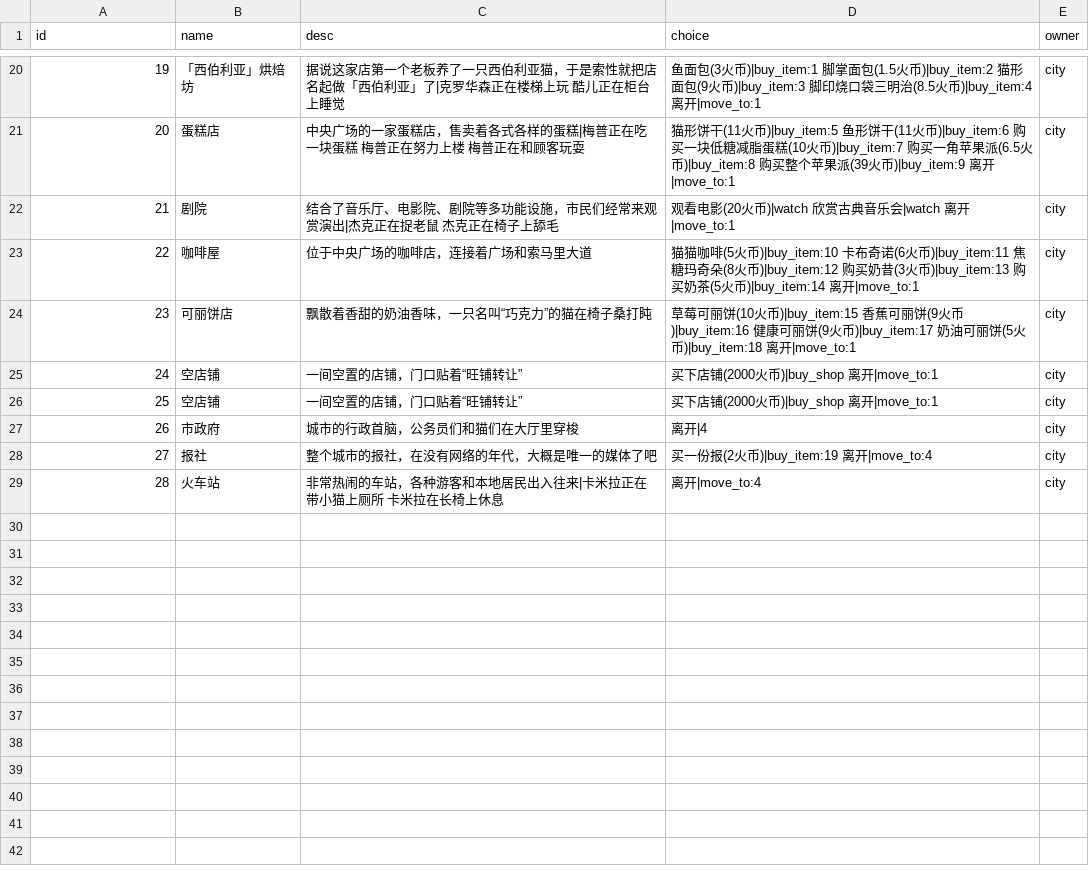
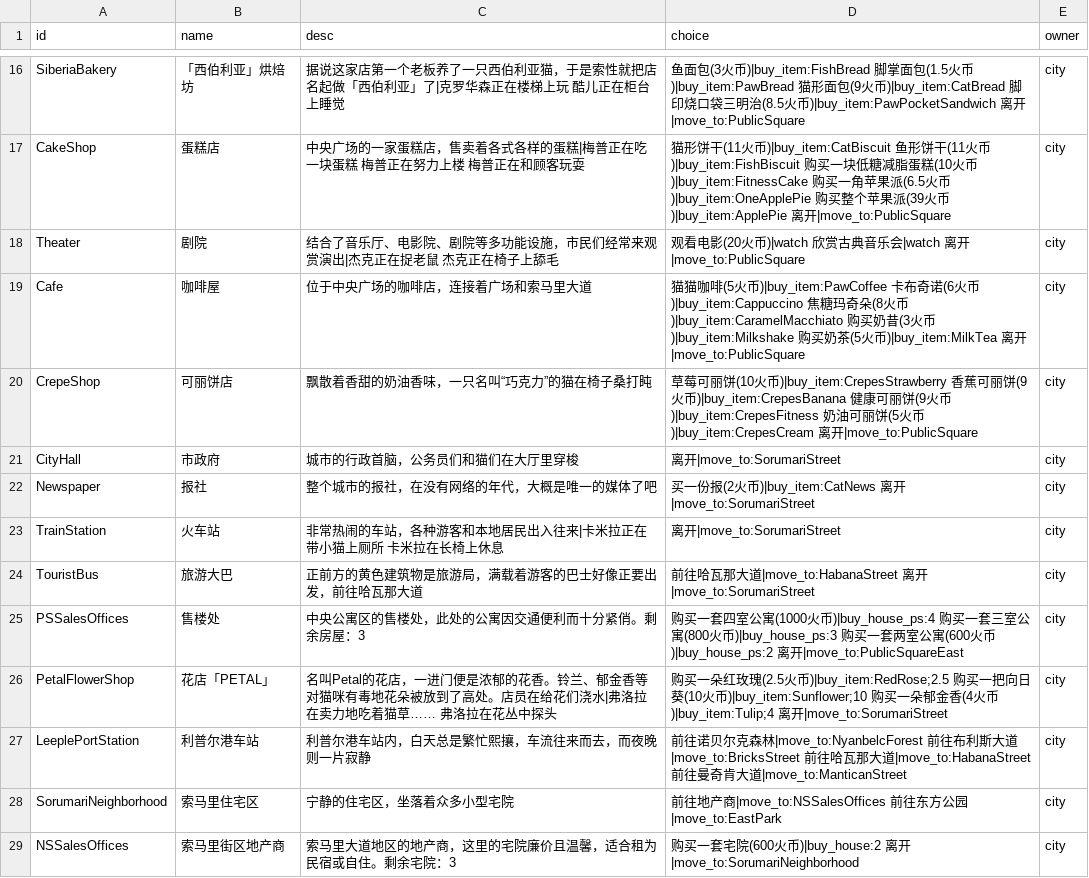
Before and after one commit to HCPTangHY/ZhenXia_Bot, a CSV file: src/plugins/Neargo/positions.csv, drawn as a sheet; only a part is shown, gaps mark what is left out; the diff covers the shown part only.

```diff
--- a/src/plugins/Neargo/positions.csv
+++ b/src/plugins/Neargo/positions.csv
@@ -20,10 +16,14 @@ id,name,desc,choice,owner
-19,「西伯利亚」烘焙坊,据说这家店第一个老板养了一只西伯利亚猫，于是索性就把店名起做「西伯利亚」了|克罗华森正在楼梯上玩 酷儿正在柜台上睡觉,鱼面包(3火币)|buy_item:1 脚掌面包(1.5火币)|buy_item:2 猫形面包(9火币)|buy_item:3 脚印烧口袋三明治(8.5火币)|buy_item:4 离开|move_to:1,city
-20,蛋糕店,中央广场的一家蛋糕店，售卖着各式各样的蛋糕|梅普正在吃一块蛋糕 梅普正在努力上楼 梅普正在和顾客玩耍,猫形饼干(11火币)|buy_item:5 鱼形饼干(11火币)|buy_item:6 购买一块低糖减脂蛋糕(10火币)|buy_item:7 购买一角苹果派(6.5火币)|buy_item:8 购买整个苹果派(39火币)|buy_item:9 离开|move_to:1,city
-21,剧院,结合了音乐厅、电影院、剧院等多功能设施，市民们经常来观赏演出|杰克正在捉老鼠 杰克正在椅子上舔毛,观看电影(20火币)|watch 欣赏古典音乐会|watch 离开|move_to:1,city
-22,咖啡屋,位于中央广场的咖啡店，连接着广场和索马里大道,猫猫咖啡(5火币)|buy_item:10 卡布奇诺(6火币)|buy_item:11 焦糖玛奇朵(8火币)|buy_item:12 购买奶昔(3火币)|buy_item:13 购买奶茶(5火币)|buy_item:14 离开|move_to:1,city
-23,可丽饼店,飘散着香甜的奶油香味，一只名叫“巧克力”的猫在椅子桑打盹,草莓可丽饼(10火币)|buy_item:15 香蕉可丽饼(9火币)|buy_item:16 健康可丽饼(9火币)|buy_item:17 奶油可丽饼(5火币)|buy_item:18 离开|move_to:1,city
-24,空店铺,一间空置的店铺，门口贴着“旺铺转让”,买下店铺(2000火币)|buy_shop 离开|move_to:1,city
-25,空店铺,一间空置的店铺，门口贴着“旺铺转让”,买下店铺(2000火币)|buy_shop 离开|move_to:1,city
-26,市政府,城市的行政首脑，公务员们和猫们在大厅里穿梭,离开|4,city
-27,报社,整个城市的报社，在没有网络的年代，大概是唯一的媒体了吧,买一份报(2火币)|buy_item:19 离开|move_to:4,city
-28,火车站,非常热闹的车站，各种游客和本地居民出入往来|卡米拉正在带小猫上厕所 卡米拉在长椅上休息,离开|move_to:4,city
+SiberiaBakery,「西伯利亚」烘焙坊,据说这家店第一个老板养了一只西伯利亚猫，于是索性就把店名起做「西伯利亚」了|克罗华森正在楼梯上玩 酷儿正在柜台上睡觉,鱼面包(3火币)|buy_item:FishBread 脚掌面包(1.5火币)|buy_item:PawBread 猫形面包(9火币)|buy_item:CatBread 脚印烧口袋三明治(8.5火币)|buy_item:PawPocketSandwich 离开|move_to:PublicSquare,city
+CakeShop,蛋糕店,中央广场的一家蛋糕店，售卖着各式各样的蛋糕|梅普正在吃一块蛋糕 梅普正在努力上楼 梅普正在和顾客玩耍,猫形饼干(11火币)|buy_item:CatBiscuit 鱼形饼干(11火币)|buy_item:FishBiscuit 购买一块低糖减脂蛋糕(10火币)|buy_item:FitnessCake 购买一角苹果派(6.5火币)|buy_item:OneApplePie 购买整个苹果派(39火币)|buy_item:ApplePie 离开|move_to:PublicSquare,city
+Theater,剧院,结合了音乐厅、电影院、剧院等多功能设施，市民们经常来观赏演出|杰克正在捉老鼠 杰克正在椅子上舔毛,观看电影(20火币)|watch 欣赏古典音乐会|watch 离开|move_to:PublicSquare,city
+Cafe,咖啡屋,位于中央广场的咖啡店，连接着广场和索马里大道,猫猫咖啡(5火币)|buy_item:PawCoffee 卡布奇诺(6火币)|buy_item:Cappuccino 焦糖玛奇朵(8火币)|buy_item:CaramelMacchiato 购买奶昔(3火币)|buy_item:Milkshake 购买奶茶(5火币)|buy_item:MilkTea 离开|move_to:PublicSquare,city
+CrepeShop,可丽饼店,飘散着香甜的奶油香味，一只名叫“巧克力”的猫在椅子桑打盹,草莓可丽饼(10火币)|buy_item:CrepesStrawberry 香蕉可丽饼(9火币)|buy_item:CrepesBanana 健康可丽饼(9火币)|buy_item:CrepesFitness 奶油可丽饼(5火币)|buy_item:CrepesCream 离开|move_to:PublicSquare,city
+CityHall,市政府,城市的行政首脑，公务员们和猫们在大厅里穿梭,离开|move_to:SorumariStreet,city
+Newspaper,报社,整个城市的报社，在没有网络的年代，大概是唯一的媒体了吧,买一份报(2火币)|buy_item:CatNews 离开|move_to:SorumariStreet,city
+TrainStation,火车站,非常热闹的车站，各种游客和本地居民出入往来|卡米拉正在带小猫上厕所 卡米拉在长椅上休息,离开|move_to:SorumariStreet,city
+TouristBus,旅游大巴,正前方的黄色建筑物是旅游局，满载着游客的巴士好像正要出发，前往哈瓦那大道,前往哈瓦那大道|move_to:HabanaStreet 离开|move_to:SorumariStreet,city
+PSSalesOffices,售楼处,中央公寓区的售楼处，此处的公寓因交通便利而十分紧俏。剩余房屋：3,购买一套四室公寓(1000火币)|buy_house_ps:4 购买一套三室公寓(800火币)|buy_house_ps:3 购买一套两室公寓(600火币)|buy_house_ps:2 离开|move_to:PublicSquareEast,city
+PetalFlowerShop,花店「PETAL」,名叫Petal的花店，一进门便是浓郁的花香。铃兰、郁金香等对猫咪有毒地花朵被放到了高处。店员在给花们浇水|弗洛拉在卖力地吃着猫草…… 弗洛拉在花丛中探头,购买一朵红玫瑰(2.5火币)|buy_item:RedRose;2.5 购买一把向日葵(10火币)|buy_item:Sunflower;10 购买一朵郁金香(4火币)|buy_item:Tulip;4 离开|move_to:SorumariStreet,city
+LeeplePortStation,利普尔港车站,利普尔港车站内，白天总是繁忙熙攘，车流往来而去，而夜晚则一片寂静,前往诺贝尔克森林|move_to:NyanbelcForest 前往布利斯大道|move_to:BricksStreet 前往哈瓦那大道|move_to:HabanaStreet 前往曼奇肯大道|move_to:ManticanStreet,city
+SorumariNeighborhood,索马里住宅区,宁静的住宅区，坐落着众多小型宅院,前往地产商|move_to:NSSalesOffices 前往东方公园|move_to:EastPark,city
+NSSalesOffices,索马里街区地产商,索马里大道地区的地产商，这里的宅院廉价且温馨，适合租为民宿或自住。剩余宅院：3,购买一套宅院(600火币)|buy_house:2 离开|move_to:SorumariNeighborhood,city
```
Also changed, not shown: 4 removed rows and 29 edited cells elsewhere in this file, src/plugins/Neargo/items.csv, 18 other files.
